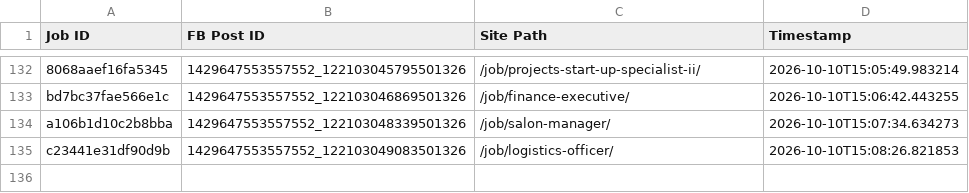
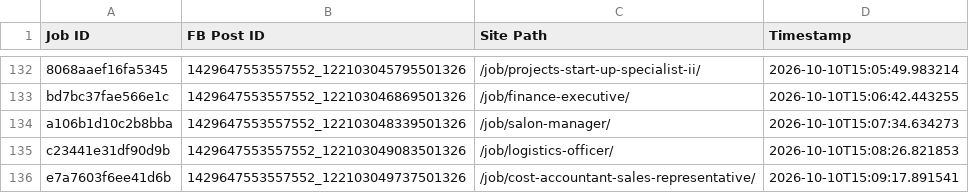
Before and after one commit to paulinepule2000/ng-sm, a CSV file: fb_posted_nigeria.csv, drawn as a sheet; only a part is shown, gaps mark what is left out; the diff names each change by its address in the sheet, - before the commit and + after, or states it on an @@ line.

```diff
--- a/fb_posted_nigeria.csv
+++ b/fb_posted_nigeria.csv
+row 136: e7a7603f6ee41d6b | 1429647553557552_122103049737501326 | /job/cost-accountant-sales-representative/ | 2026-10-10T15:09:17.891541
```
